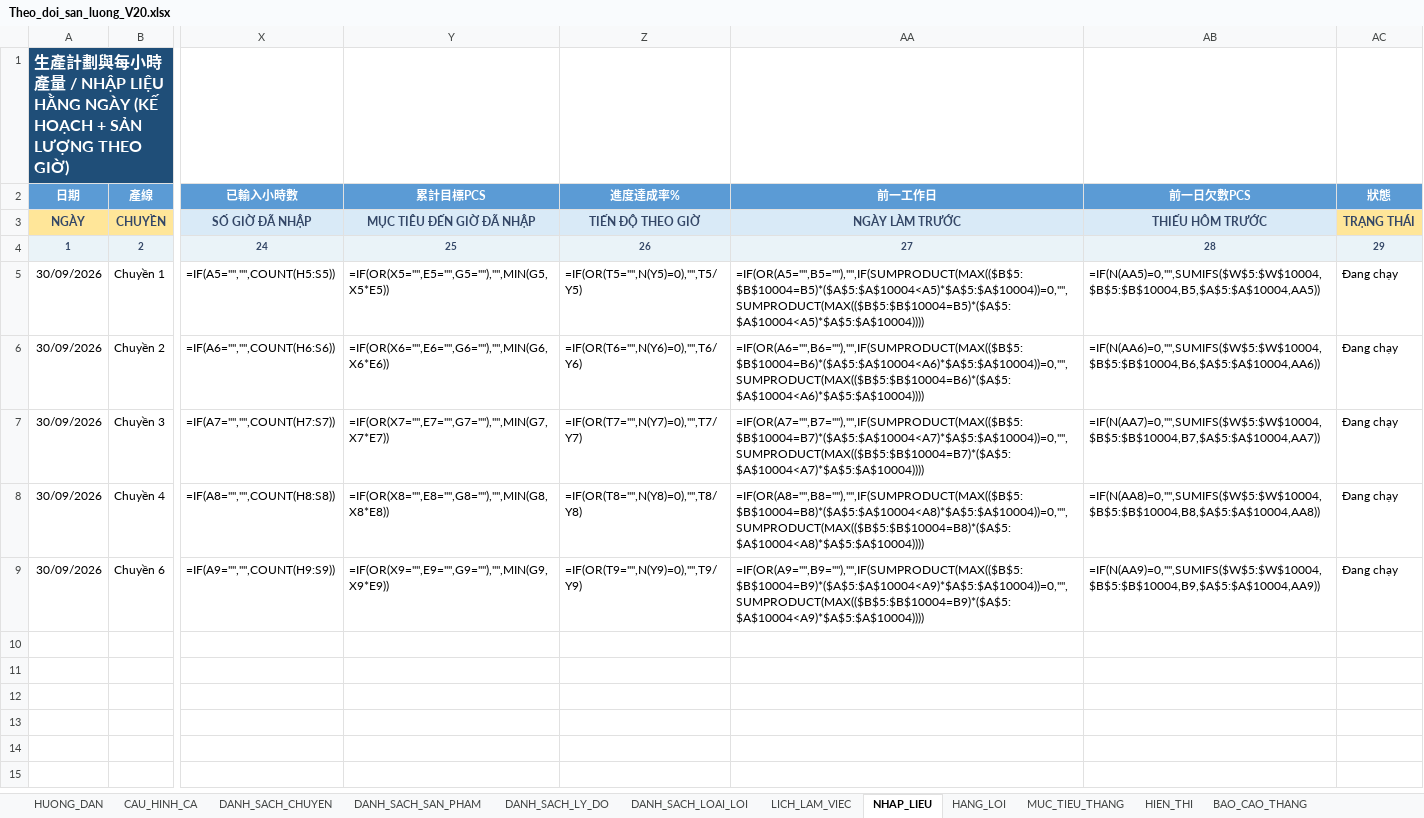
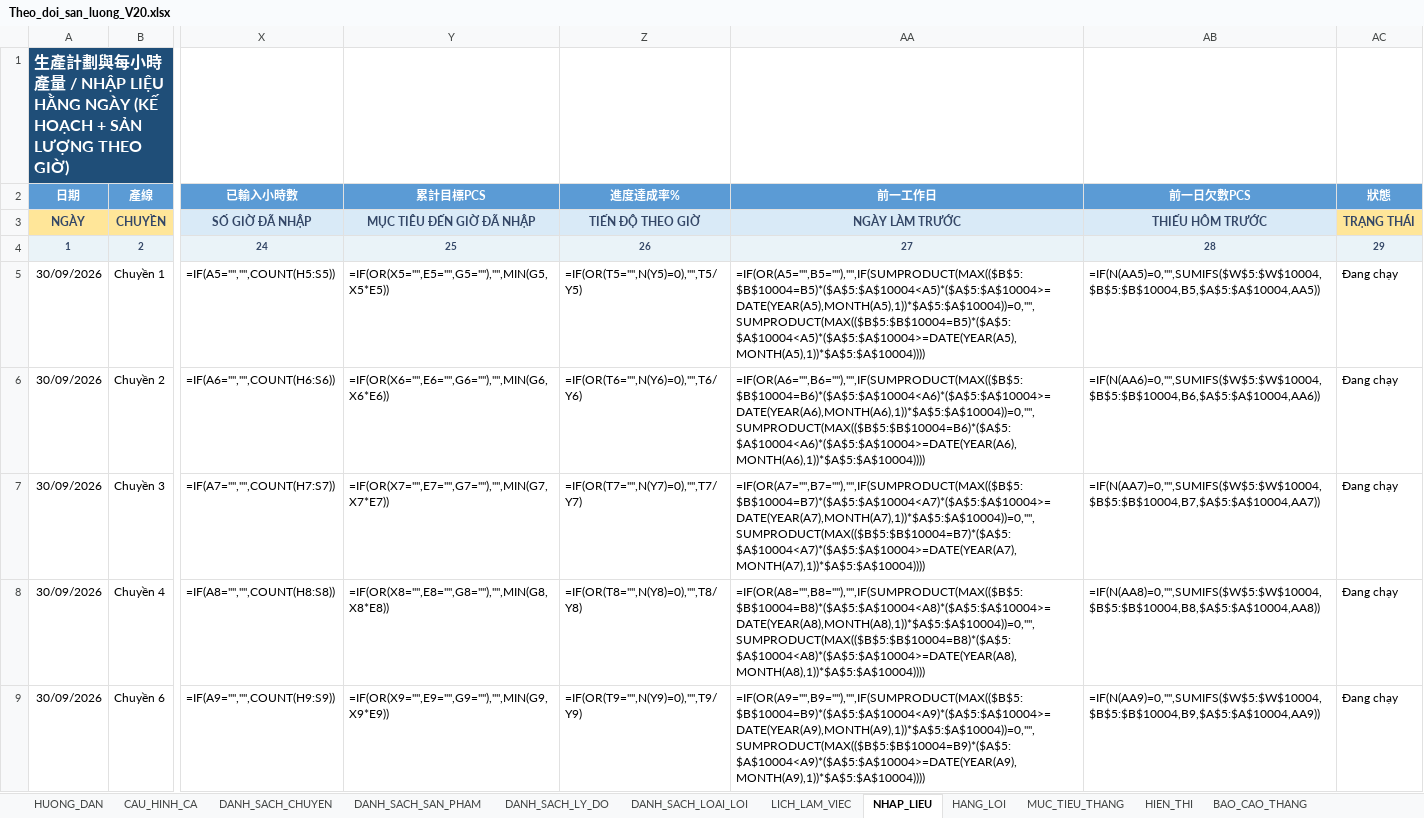
Before and after one commit to maytinhdian/maoyuan-sanluong, an Excel workbook: src/DisplayBoard.Core/Data/Templates/Theo_doi_san_luong_V20.xlsx, sheet NHAP_LIEU, drawn as a sheet; only a part is shown, gaps mark what is left out; values as stored, in another font and other column widths than the file's, no borders; formulas without a stored value are shown as written; conditional formats and table styles not drawn; the diff names each change by its address in the sheet, - before the commit and + after, or states it on an @@ line.

```diff
--- a/src/DisplayBoard.Core/Data/Templates/Theo_doi_san_luong_V20.xlsx (sheet NHAP_LIEU)
+++ b/src/DisplayBoard.Core/Data/Templates/Theo_doi_san_luong_V20.xlsx (sheet NHAP_LIEU)
-AA5 (前一工作日): =IF(OR(A5="",B5=""),"",IF(SUMPRODUCT(MAX(($B$5:$B$10004=B5)*($A$5:$A$10004<A5)*$A$5:$A$10004))=0,"",SUMPRODUCT(MAX(($B$5:$B$10004=B5)*($A$5:$A$10004<A5)*$A$5:$A$10004))))
+AA5 (前一工作日): =IF(OR(A5="",B5=""),"",IF(SUMPRODUCT(MAX(($B$5:$B$10004=B5)*($A$5:$A$10004<A5)*($A$5:$A$10004>=DATE(YEAR(A5),MONTH(A5),1))*$A$5:$A$10004))=0,"",SUMPRODUCT(MAX(($B$5:$B$10004=B5)*($A$5:$A$10004<A5)*($A$5:$A$10004>=DATE(YEAR(A5),MONTH(A5),1))*$A$5:$A$10004))))
-AA6 (前一工作日): =IF(OR(A6="",B6=""),"",IF(SUMPRODUCT(MAX(($B$5:$B$10004=B6)*($A$5:$A$10004<A6)*$A$5:$A$10004))=0,"",SUMPRODUCT(MAX(($B$5:$B$10004=B6)*($A$5:$A$10004<A6)*$A$5:$A$10004))))
+AA6 (前一工作日): =IF(OR(A6="",B6=""),"",IF(SUMPRODUCT(MAX(($B$5:$B$10004=B6)*($A$5:$A$10004<A6)*($A$5:$A$10004>=DATE(YEAR(A6),MONTH(A6),1))*$A$5:$A$10004))=0,"",SUMPRODUCT(MAX(($B$5:$B$10004=B6)*($A$5:$A$10004<A6)*($A$5:$A$10004>=DATE(YEAR(A6),MONTH(A6),1))*$A$5:$A$10004))))
-AA7 (前一工作日): =IF(OR(A7="",B7=""),"",IF(SUMPRODUCT(MAX(($B$5:$B$10004=B7)*($A$5:$A$10004<A7)*$A$5:$A$10004))=0,"",SUMPRODUCT(MAX(($B$5:$B$10004=B7)*($A$5:$A$10004<A7)*$A$5:$A$10004))))
+AA7 (前一工作日): =IF(OR(A7="",B7=""),"",IF(SUMPRODUCT(MAX(($B$5:$B$10004=B7)*($A$5:$A$10004<A7)*($A$5:$A$10004>=DATE(YEAR(A7),MONTH(A7),1))*$A$5:$A$10004))=0,"",SUMPRODUCT(MAX(($B$5:$B$10004=B7)*($A$5:$A$10004<A7)*($A$5:$A$10004>=DATE(YEAR(A7),MONTH(A7),1))*$A$5:$A$10004))))
-AA8 (前一工作日): =IF(OR(A8="",B8=""),"",IF(SUMPRODUCT(MAX(($B$5:$B$10004=B8)*($A$5:$A$10004<A8)*$A$5:$A$10004))=0,"",SUMPRODUCT(MAX(($B$5:$B$10004=B8)*($A$5:$A$10004<A8)*$A$5:$A$10004))))
+AA8 (前一工作日): =IF(OR(A8="",B8=""),"",IF(SUMPRODUCT(MAX(($B$5:$B$10004=B8)*($A$5:$A$10004<A8)*($A$5:$A$10004>=DATE(YEAR(A8),MONTH(A8),1))*$A$5:$A$10004))=0,"",SUMPRODUCT(MAX(($B$5:$B$10004=B8)*($A$5:$A$10004<A8)*($A$5:$A$10004>=DATE(YEAR(A8),MONTH(A8),1))*$A$5:$A$10004))))
-AA9 (前一工作日): =IF(OR(A9="",B9=""),"",IF(SUMPRODUCT(MAX(($B$5:$B$10004=B9)*($A$5:$A$10004<A9)*$A$5:$A$10004))=0,"",SUMPRODUCT(MAX(($B$5:$B$10004=B9)*($A$5:$A$10004<A9)*$A$5:$A$10004))))
+AA9 (前一工作日): =IF(OR(A9="",B9=""),"",IF(SUMPRODUCT(MAX(($B$5:$B$10004=B9)*($A$5:$A$10004<A9)*($A$5:$A$10004>=DATE(YEAR(A9),MONTH(A9),1))*$A$5:$A$10004))=0,"",SUMPRODUCT(MAX(($B$5:$B$10004=B9)*($A$5:$A$10004<A9)*($A$5:$A$10004>=DATE(YEAR(A9),MONTH(A9),1))*$A$5:$A$10004))))
```
Also changed, not shown: sheet HIEN_THI, sheet HUONG_DAN, charts or pictures, 7 other files.
